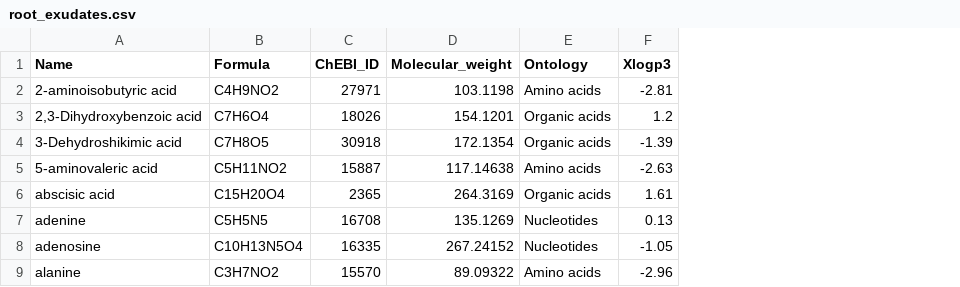
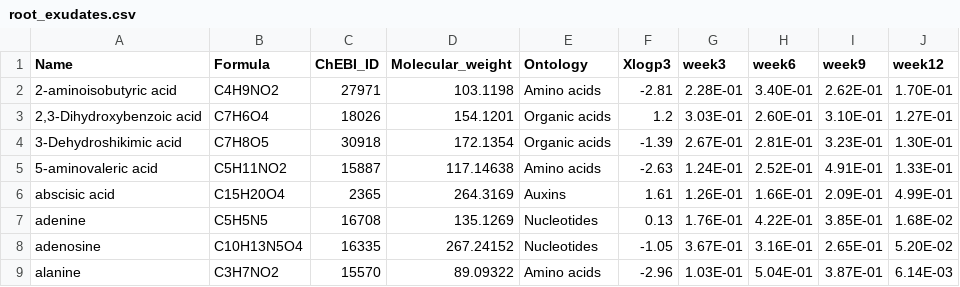
Before and after one commit to giannamars/DEBmicroTrait.jl, a CSV file: files/input/root_exudates.csv, drawn as a sheet; only a part is shown; the diff names each change by its address in the sheet, - before the commit and + after, or states it on an @@ line.

```diff
--- a/files/input/root_exudates.csv
+++ b/files/input/root_exudates.csv
+column G (week3), rows 2-9: 2.28E-01 | 3.03E-01 | 2.67E-01 | 1.24E-01 | 1.26E-01 | 1.76E-01 | 3.67E-01 | 1.03E-01
+column H (week6), rows 2-9: 3.40E-01 | 2.60E-01 | 2.81E-01 | 2.52E-01 | 1.66E-01 | 4.22E-01 | 3.16E-01 | 5.04E-01
+column I (week9), rows 2-9: 2.62E-01 | 3.10E-01 | 3.23E-01 | 4.91E-01 | 2.09E-01 | 3.85E-01 | 2.65E-01 | 3.87E-01
+column J (week12), rows 2-9: 1.70E-01 | 1.27E-01 | 1.30E-01 | 1.33E-01 | 4.99E-01 | 1.68E-02 | 5.20E-02 | 6.14E-03
-E6 (Ontology): Organic acids
+E6 (Ontology): Auxins
```
Also changed, not shown: 36 other files.
